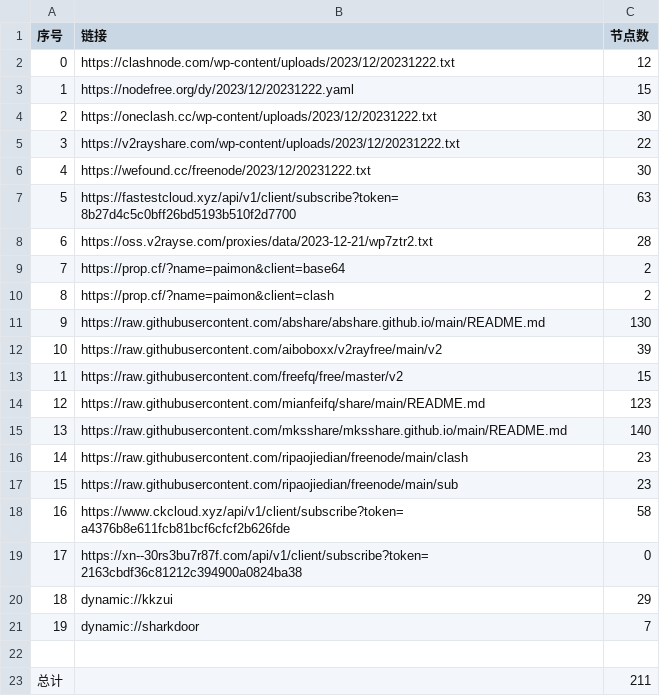
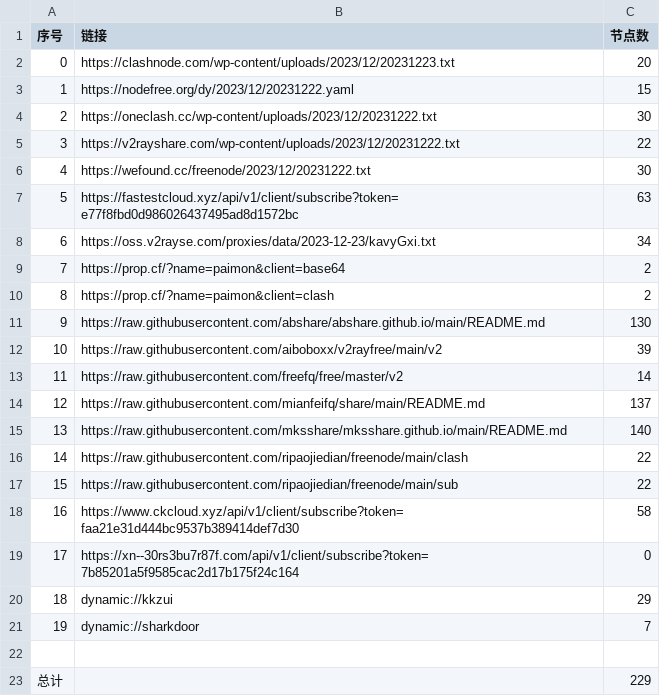
Before and after one commit to WTNLXTBL/Node-Fetch, a CSV file: list_result.csv, drawn as a sheet.

```diff
--- a/list_result.csv
+++ b/list_result.csv
@@ -1,3 +1,3 @@
 序号,链接,节点数
-0,https://clashnode.com/wp-content/uploads/2023/12/20231222.txt,12
+0,https://clashnode.com/wp-content/uploads/2023/12/20231223.txt,20
 1,https://nodefree.org/dy/2023/12/20231222.yaml,15
@@ -6,4 +6,4 @@
 4,https://wefound.cc/freenode/2023/12/20231222.txt,30
-5,https://fastestcloud.xyz/api/v1/client/subscribe?token=8b27d4c5c0bff26bd5193b510f2d7700,63
-6,https://oss.v2rayse.com/proxies/data/2023-12-21/wp7ztr2.txt,28
+5,https://fastestcloud.xyz/api/v1/client/subscribe?token=e77f8fbd0d986026437495ad8d1572bc,63
+6,https://oss.v2rayse.com/proxies/data/2023-12-23/kavyGxi.txt,34
 7,https://prop.cf/?name=paimon&client=base64,2
@@ -12,9 +12,9 @@
 10,https://raw.githubusercontent.com/aiboboxx/v2rayfree/main/v2,39
-11,https://raw.githubusercontent.com/freefq/free/master/v2,15
-12,https://raw.githubusercontent.com/mianfeifq/share/main/README.md,123
+11,https://raw.githubusercontent.com/freefq/free/master/v2,14
+12,https://raw.githubusercontent.com/mianfeifq/share/main/README.md,137
 13,https://raw.githubusercontent.com/mksshare/mksshare.github.io/main/README.md,140
-14,https://raw.githubusercontent.com/ripaojiedian/freenode/main/clash,23
-15,https://raw.githubusercontent.com/ripaojiedian/freenode/main/sub,23
-16,https://www.ckcloud.xyz/api/v1/client/subscribe?token=a4376b8e611fcb81bcf6cfcf2b626fde,58
-17,https://xn--30rs3bu7r87f.com/api/v1/client/subscribe?token=2163cbdf36c81212c394900a0824ba38,0
+14,https://raw.githubusercontent.com/ripaojiedian/freenode/main/clash,22
+15,https://raw.githubusercontent.com/ripaojiedian/freenode/main/sub,22
+16,https://www.ckcloud.xyz/api/v1/client/subscribe?token=faa21e31d444bc9537b389414def7d30,58
+17,https://xn--30rs3bu7r87f.com/api/v1/client/subscribe?token=7b85201a5f9585cac2d17b175f24c164,0
 18,dynamic://kkzui,29
@@ -22,2 +22,2 @@
 
-总计,,211
+总计,,229
```
Also changed, not shown: 14 other files.
